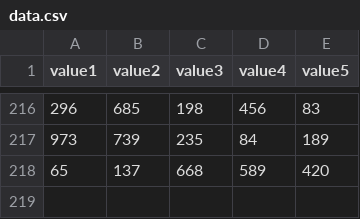
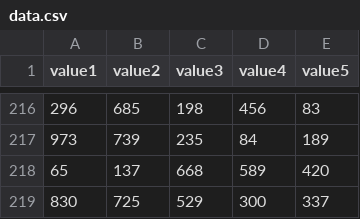
Before and after one commit to btjones-me/squares, a CSV file: data.csv, drawn as a sheet; only a part is shown, gaps mark what is left out; the diff names each change by its address in the sheet, - before the commit and + after, or states it on an @@ line.

Commit message:
sync private activity

```diff
--- a/data.csv
+++ b/data.csv
+row 219: 830 | 725 | 529 | 300 | 337
```
